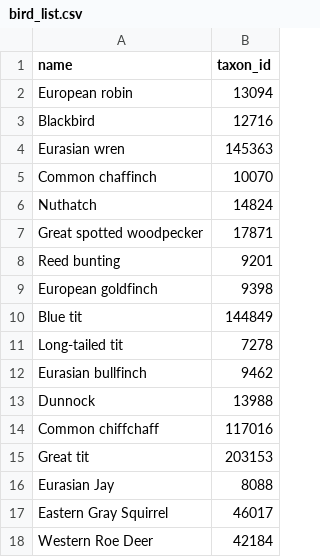
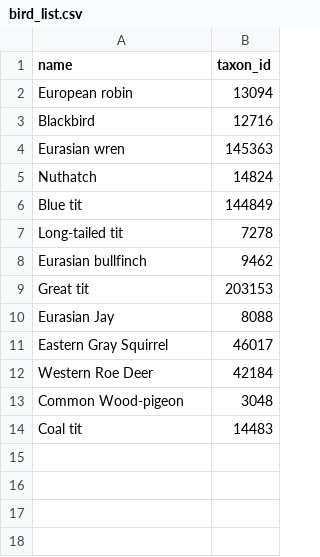
Before and after one commit to chowvb/BIO3199-object_detection_project, a CSV file: Vincent's_Project/R/bird_list.csv, drawn as a sheet.

Commit message:
Updated bird species list to the species used during the project

```diff
--- a/Vincent's_Project/R/bird_list.csv
+++ b/Vincent's_Project/R/bird_list.csv
@@ -4,7 +4,3 @@ Blackbird,12716
 Eurasian wren,145363
-Common chaffinch,10070
 Nuthatch,14824
-Great spotted woodpecker,17871
-Reed bunting,9201
-European goldfinch,9398
 Blue tit,144849
@@ -12,4 +8,2 @@ Long-tailed tit,7278
 Eurasian bullfinch,9462
-Dunnock,13988
-Common chiffchaff,117016
 Great tit,203153
@@ -18 +12,3 @@ Eastern Gray Squirrel,46017
 Western Roe Deer,42184
+Common Wood-pigeon,3048
+Coal tit,14483
```
